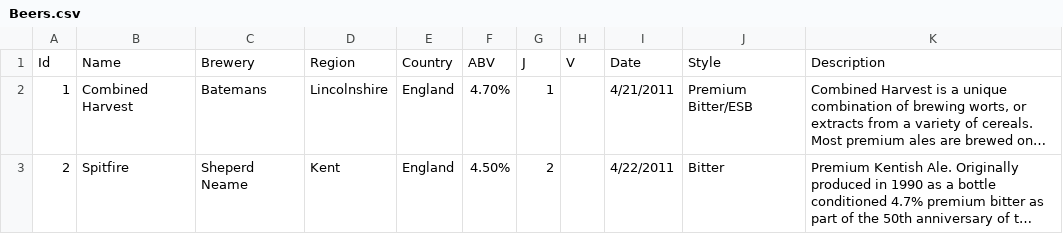
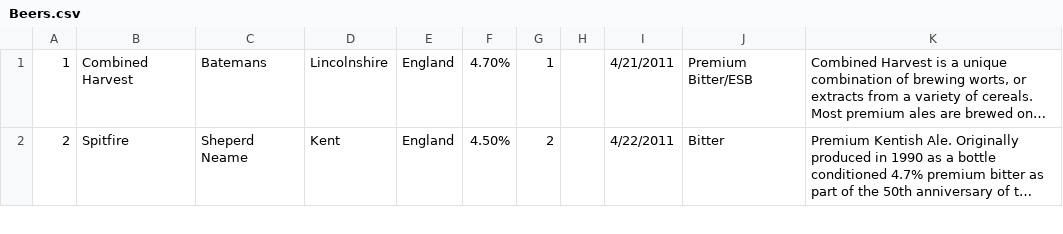
Before and after one commit to jason-d/nama-biru, a CSV file: App/DataAccess/Beers.csv, drawn as a sheet; only a part is shown; long unchanged cells end in …; the diff names each change by its address in the sheet, - before the commit and + after, or states it on an @@ line.

```diff
--- a/App/DataAccess/Beers.csv
+++ b/App/DataAccess/Beers.csv
-row 1: Id | Name | Brewery | Region | Country | ABV | J | V | Date | Style | Description
```
Also changed, not shown: 2 other files.
